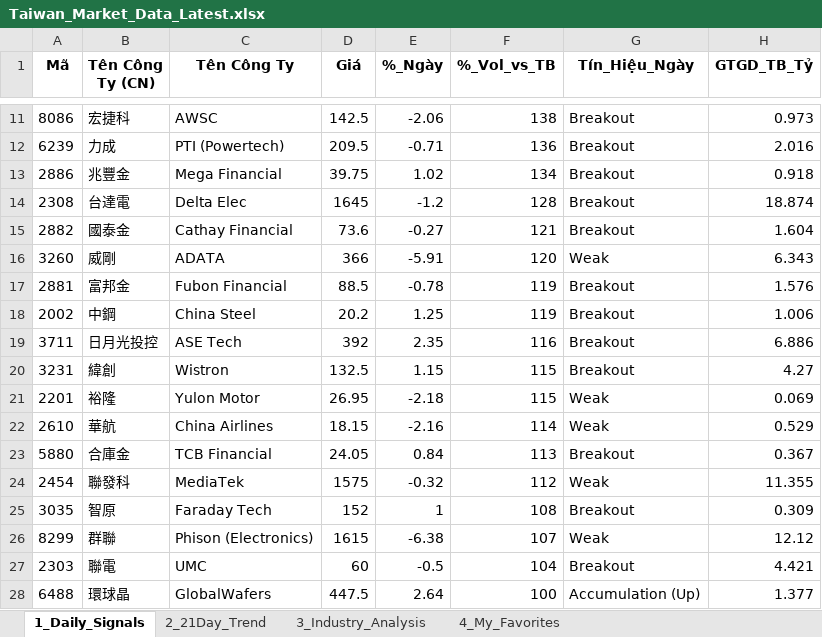
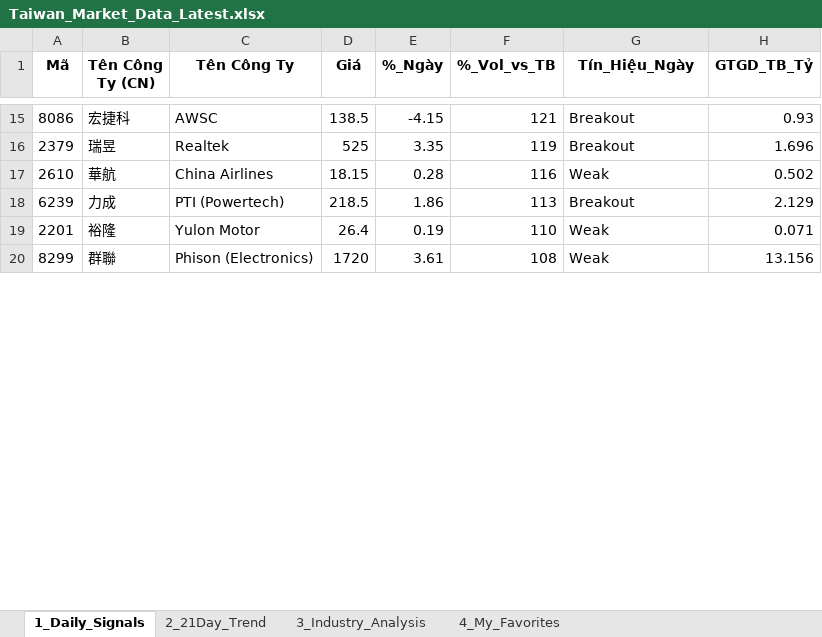
Before and after one commit to chipmoon/dashboard-tw, an Excel workbook: Taiwan_Market_Data_Latest.xlsx, sheet 1_Daily_Signals, drawn as a sheet; only a part is shown, gaps mark what is left out; values as stored, in another font and other column widths than the file's, no borders; removed rows and columns are numbered as before the commit, all else as after; the diff covers the shown part only; the diff names each change by its address in the sheet, - before the commit and + after, or states it on an @@ line.

```diff
--- a/Taiwan_Market_Data_Latest.xlsx (sheet 1_Daily_Signals)
+++ b/Taiwan_Market_Data_Latest.xlsx (sheet 1_Daily_Signals)
-D15 (Giá): 142.5
+D15 (Giá): 138.5
-E15 (%_Ngày): -2.06
+E15 (%_Ngày): -4.15
-F15 (%_Vol_vs_TB): 138
+F15 (%_Vol_vs_TB): 121
-H15 (GTGD_TB_Tỷ): 0.973
+H15 (GTGD_TB_Tỷ): 0.93
+row 16: 2379 | 瑞昱 | Realtek | 525 | 3.35 | 119 | Breakout | 1.696
+row 17: 2610 | 華航 | China Airlines | 18.15 | 0.28 | 116 | Weak | 0.502
-D18 (Giá): 209.5
+D18 (Giá): 218.5
-E18 (%_Ngày): -0.71
+E18 (%_Ngày): 1.86
-F18 (%_Vol_vs_TB): 136
+F18 (%_Vol_vs_TB): 113
-H18 (GTGD_TB_Tỷ): 2.016
+H18 (GTGD_TB_Tỷ): 2.129
-row 13: 2886 | 兆豐金 | Mega Financial | 39.75 | 1.02 | 134 | Breakout | 0.918
-row 14: 2308 | 台達電 | Delta Elec | 1645 | -1.2 | 128 | Breakout | 18.874
-row 15: 2882 | 國泰金 | Cathay Financial | 73.6 | -0.27 | 121 | Breakout | 1.604
-row 16: 3260 | 威剛 | ADATA | 366 | -5.91 | 120 | Weak | 6.343
-row 17: 2881 | 富邦金 | Fubon Financial | 88.5 | -0.78 | 119 | Breakout | 1.576
-row 18: 2002 | 中鋼 | China Steel | 20.2 | 1.25 | 119 | Breakout | 1.006
-row 19: 3711 | 日月光投控 | ASE Tech | 392 | 2.35 | 116 | Breakout | 6.886
-row 20: 3231 | 緯創 | Wistron | 132.5 | 1.15 | 115 | Breakout | 4.27
-D19 (Giá): 26.95
+D19 (Giá): 26.4
-E19 (%_Ngày): -2.18
+E19 (%_Ngày): 0.19
-F19 (%_Vol_vs_TB): 115
+F19 (%_Vol_vs_TB): 110
-H19 (GTGD_TB_Tỷ): 0.069
+H19 (GTGD_TB_Tỷ): 0.071
-row 22: 2610 | 華航 | China Airlines | 18.15 | -2.16 | 114 | Weak | 0.529
-row 23: 5880 | 合庫金 | TCB Financial | 24.05 | 0.84 | 113 | Breakout | 0.367
-row 24: 2454 | 聯發科 | MediaTek | 1575 | -0.32 | 112 | Weak | 11.355
-row 25: 3035 | 智原 | Faraday Tech | 152 | 1 | 108 | Breakout | 0.309
-D20 (Giá): 1615
+D20 (Giá): 1720
-E20 (%_Ngày): -6.38
+E20 (%_Ngày): 3.61
-F20 (%_Vol_vs_TB): 107
+F20 (%_Vol_vs_TB): 108
-H20 (GTGD_TB_Tỷ): 12.12
+H20 (GTGD_TB_Tỷ): 13.156
-row 27: 2303 | 聯電 | UMC | 60 | -0.5 | 104 | Breakout | 4.421
-row 28: 6488 | 環球晶 | GlobalWafers | 447.5 | 2.64 | 100 | Accumulation (Up) | 1.377
```
Also changed, not shown: 33 added rows, 21 removed rows and 49 edited cells elsewhere in this sheet, sheet 2_21Day_Trend, sheet 3_Industry_Analysis, sheet 4_My_Favorites.
